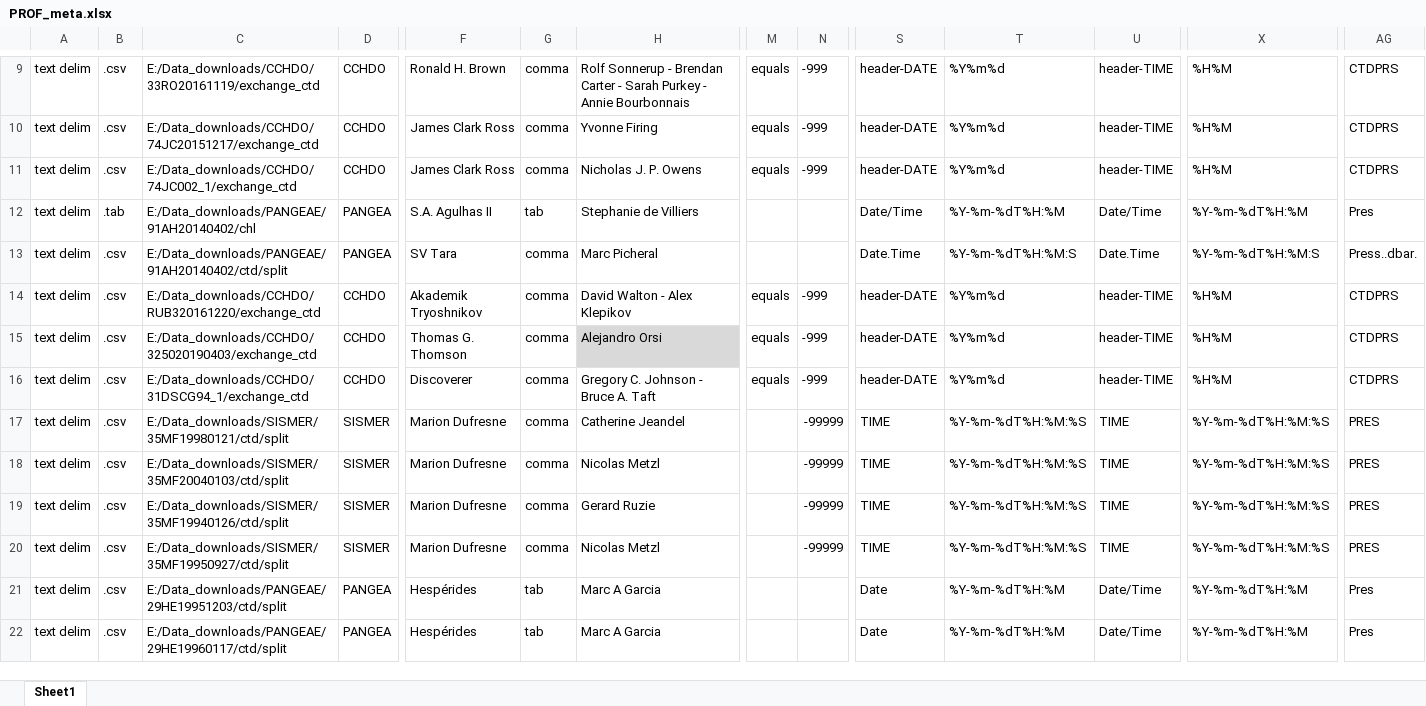
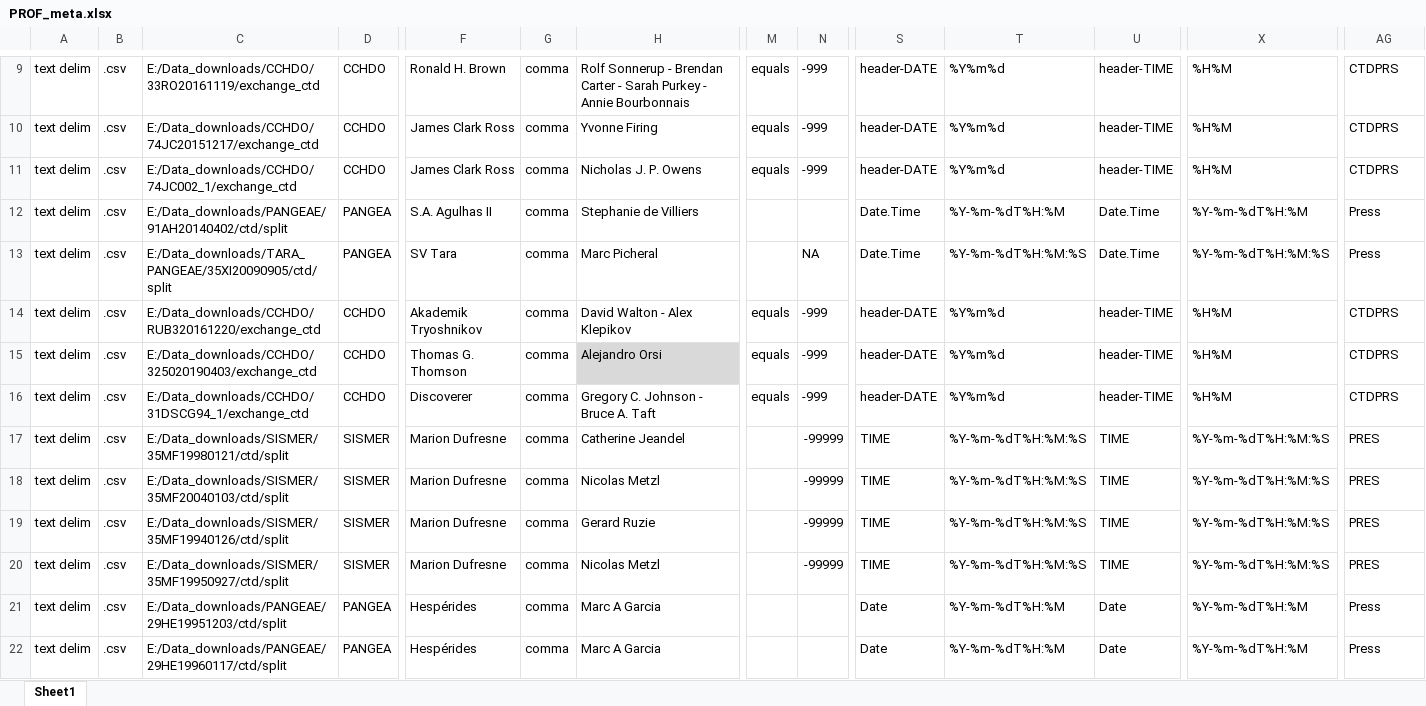
Before and after one commit to KimBaldry/BIO-MATE, an Excel workbook: product_data/processing_metadata/C5/PROF_meta.xlsx, sheet Sheet1, drawn as a sheet; only a part is shown, gaps mark what is left out; values as stored, in another font and other column widths than the file's, no borders; the diff names each change by its address in the sheet, - before the commit and + after, or states it on an @@ line.

Commit message:
debug check for full rows of missing data

```diff
--- a/product_data/processing_metadata/C5/PROF_meta.xlsx (sheet Sheet1)
+++ b/product_data/processing_metadata/C5/PROF_meta.xlsx (sheet Sheet1)
-B12: .tab
+B12: .csv
-C12: E:/Data_downloads/PANGEAE/91AH20140402/chl
+C12: E:/Data_downloads/PANGEAE/91AH20140402/ctd/split
-G12: tab
+G12: comma
-S12: Date/Time
+S12: Date.Time
-U12: Date/Time
+U12: Date.Time
-AG12: Pres
+AG12: Press
-C13: E:/Data_downloads/PANGEAE/91AH20140402/ctd/split
+C13: E:/Data_downloads/TARA_PANGEAE/35XI20090905/ctd/split
-N13: (empty)
+N13: NA
-T13: %Y-%m-%dT%H:%M:S
+T13: %Y-%m-%dT%H:%M:%S
-X13: %Y-%m-%dT%H:%M:S
+X13: %Y-%m-%dT%H:%M:%S
-AG13: Press..dbar.
+AG13: Press
-G21:G22: tab
+G21:G22: comma
-U21:U22: Date/Time
+U21:U22: Date
-AG21:AG22: Pres
+AG21:AG22: Press
```
Also changed, not shown: 6 other files.
